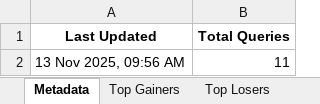
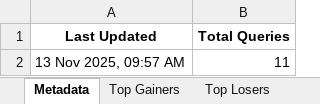
Before and after one commit to twyvernss/market-health-data, an Excel workbook: market_health_data.xlsx, sheet Metadata, drawn as a sheet; values as stored, in another font and other column widths than the file's, no borders; the diff names each change by its address in the sheet, - before the commit and + after, or states it on an @@ line.

```diff
--- a/market_health_data.xlsx (sheet Metadata)
+++ b/market_health_data.xlsx (sheet Metadata)
-A2 (Last Updated): 13 Nov 2025, 09:56 AM
+A2 (Last Updated): 13 Nov 2025, 09:57 AM
```
Also changed, not shown: sheet Industry Analysis, sheet Top Gainers, sheet Top Losers, sheet 2 Week Return, sheet 1 Month Performance, sheet Stock List, 2 more sheets.
